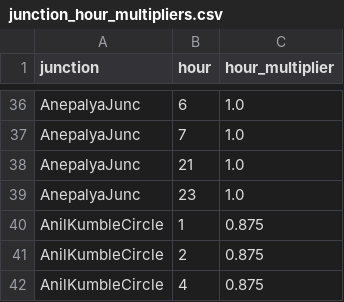
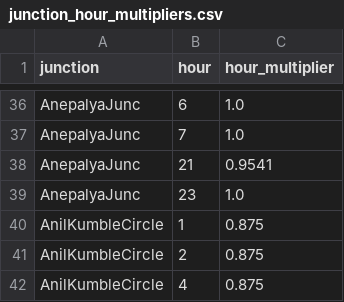
Before and after one commit to RSAgr/gridlock, a CSV file: datasets/junction_hour_multipliers.csv, drawn as a sheet; only a part is shown, gaps mark what is left out.

```diff
--- a/datasets/junction_hour_multipliers.csv
+++ b/datasets/junction_hour_multipliers.csv
@@ -37,3 +37,3 @@ AnepalyaJunc,6,1.0
 AnepalyaJunc,7,1.0
-AnepalyaJunc,21,1.0
+AnepalyaJunc,21,0.9541
 AnepalyaJunc,23,1.0
```
Also changed, not shown: datasets/event_congestion_scores.csv, datasets/junction_daytype_multipliers.csv, 13 other files.
